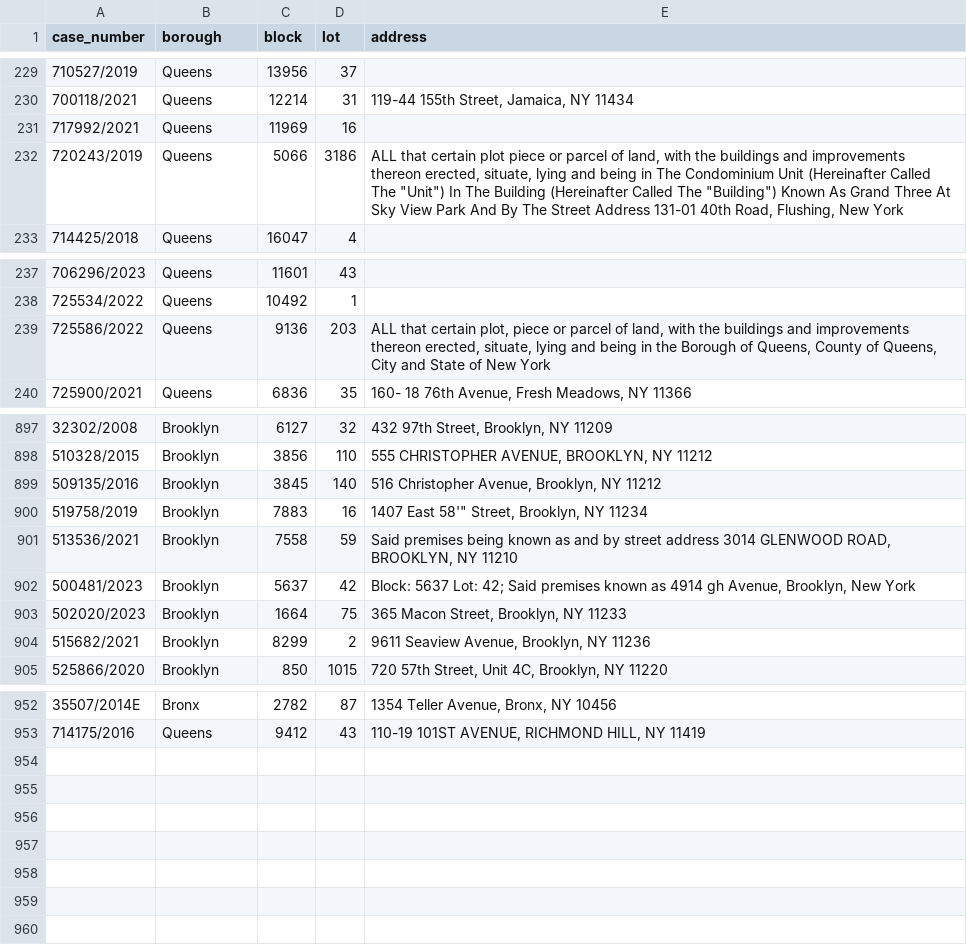
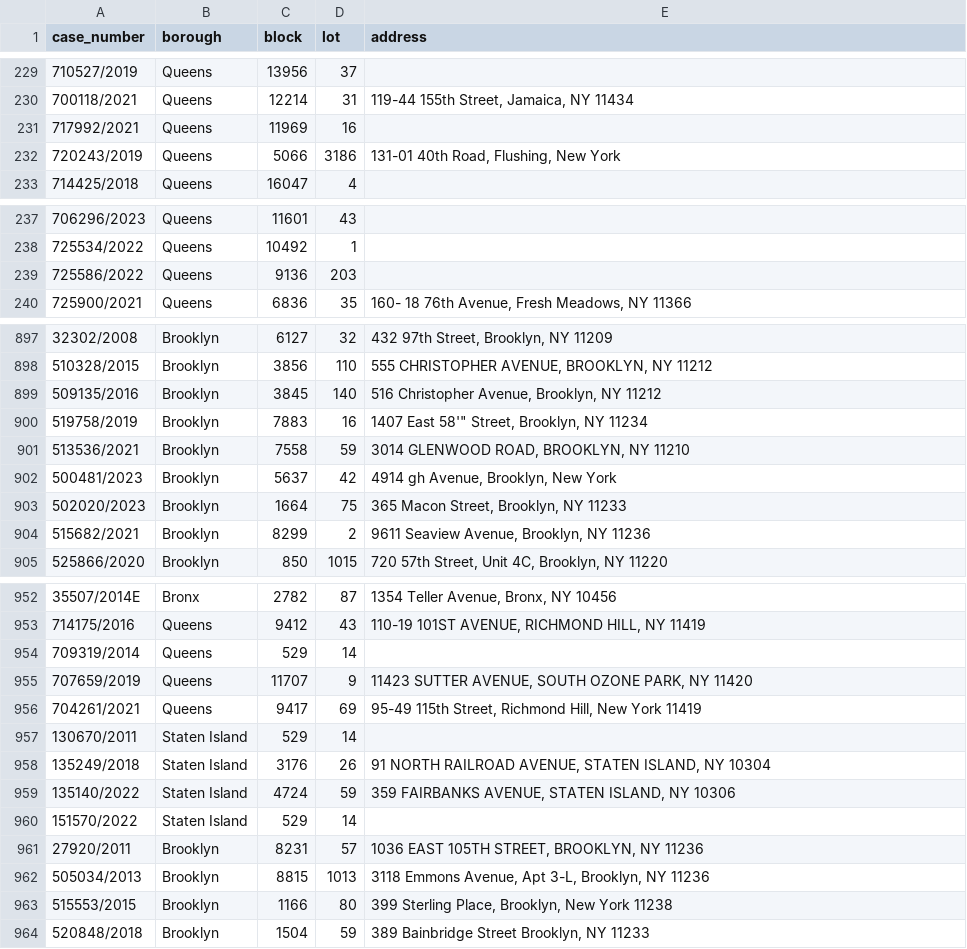
Before and after one commit to ivoytov/manhattan, a CSV file: foreclosures/lots.csv, drawn as a sheet; only a part is shown, gaps mark what is left out; the diff covers the shown part only.

Commit message:
latest lots

```diff
--- a/foreclosures/lots.csv
+++ b/foreclosures/lots.csv
@@ -231,3 +231,3 @@ case_number,borough,block,lot,address
 717992/2021,Queens,11969,16,
-720243/2019,Queens,5066,3186," ALL that certain plot piece or parcel of land, with the buildings and improvements thereon erected, situate, lying and being in The Condominium Unit (Hereinafter Called The ""Unit"") In The Building (Hereinafter Called The ""Building"") Known As Grand Three At Sky View Park And By The Street Address 131-01 40th Road, Flushing, New York"
+720243/2019,Queens,5066,3186,"131-01 40th Road, Flushing, New York"
 714425/2018,Queens,16047,4,
@@ -238,3 +238,3 @@ case_number,borough,block,lot,address
 725534/2022,Queens,10492,1,
-725586/2022,Queens,9136,203,"ALL that certain plot, piece or parcel of land, with the buildings and improvements thereon erected, situate, lying and being in the Borough of Queens, County of Queens, City and State of New York"
+725586/2022,Queens,9136,203,
 725900/2021,Queens,6836,35,"160- 18 76th Avenue, Fresh Meadows, NY 11366"
@@ -900,4 +900,4 @@ case_number,borough,block,lot,address
 519758/2019,Brooklyn,7883,16,"1407 East 58'"" Street, Brooklyn, NY 11234"
-513536/2021,Brooklyn,7558,59," Said premises being known as and by street address 3014 GLENWOOD ROAD, BROOKLYN, NY 11210"
-500481/2023,Brooklyn,5637,42,"Block: 5637 Lot: 42; Said premises known as 4914 gh Avenue, Brooklyn, New York"
+513536/2021,Brooklyn,7558,59,"3014 GLENWOOD ROAD, BROOKLYN, NY 11210"
+500481/2023,Brooklyn,5637,42,"4914 gh Avenue, Brooklyn, New York"
 502020/2023,Brooklyn,1664,75,"365 Macon Street, Brooklyn, NY 11233"
@@ -953 +953,12 @@ case_number,borough,block,lot,address
 714175/2016,Queens,9412,43,"110-19 101ST AVENUE, RICHMOND HILL, NY 11419"
+709319/2014,Queens,529,14,
+707659/2019,Queens,11707,9,"11423 SUTTER AVENUE, SOUTH OZONE PARK, NY 11420"
+704261/2021,Queens,9417,69,"95-49 115th Street, Richmond Hill, New York 11419"
+130670/2011,Staten Island,529,14,
+135249/2018,Staten Island,3176,26,"91 NORTH RAILROAD AVENUE, STATEN ISLAND, NY 10304"
+135140/2022,Staten Island,4724,59,"359 FAIRBANKS AVENUE, STATEN ISLAND, NY 10306"
+151570/2022,Staten Island,529,14,
+27920/2011,Brooklyn,8231,57,"1036 EAST 105TH STREET, BROOKLYN, NY 11236"
+505034/2013,Brooklyn,8815,1013,"3118 Emmons Avenue, Apt 3-L, Brooklyn, NY 11236"
+515553/2015,Brooklyn,1166,80,"399 Sterling Place, Brooklyn, New York 11238"
+520848/2018,Brooklyn,1504,59," 389 Bainbridge Street Brooklyn, NY 11233"
```
Also changed, not shown: 4 edited cells elsewhere in this file.
